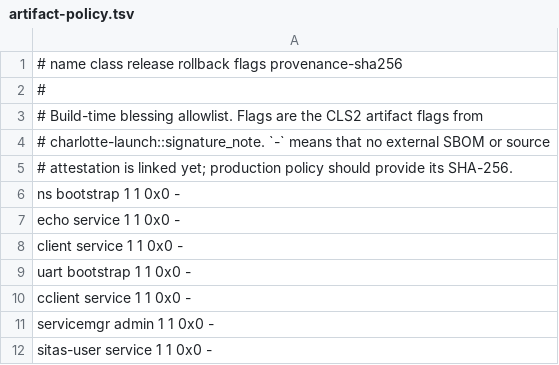
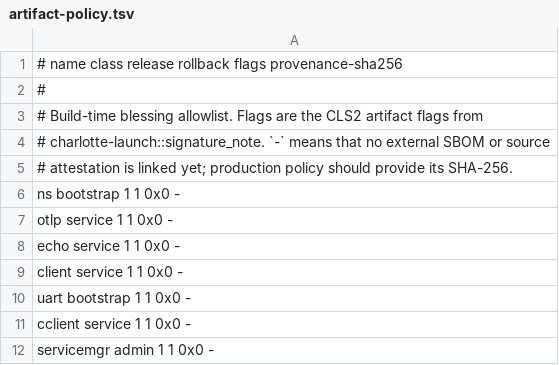
Before and after one commit to FrodeRanders/charlotte-os, a TSV file: crates/catten-services/artifact-policy.tsv, drawn as a sheet; only a part is shown; the shorter side is filled out with more unchanged rows.

Commit message:
Add optional native OTLP metric export and correct idle CPU accounting

```diff
--- a/crates/catten-services/artifact-policy.tsv
+++ b/crates/catten-services/artifact-policy.tsv
@@ -6,2 +6,3 @@
 ns                 bootstrap   1       1        0x0   -
+otlp               service     1       1        0x0   -
 echo               service     1       1        0x0   -
```
Also changed, not shown: 37 other files.
